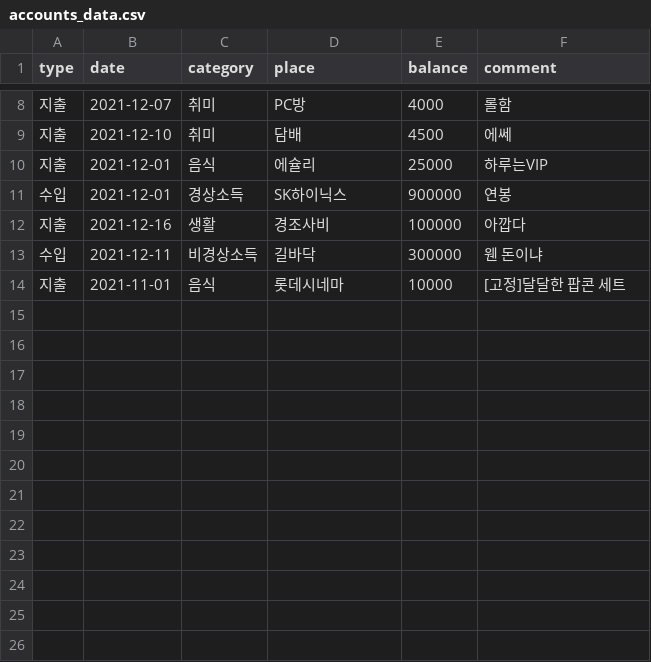
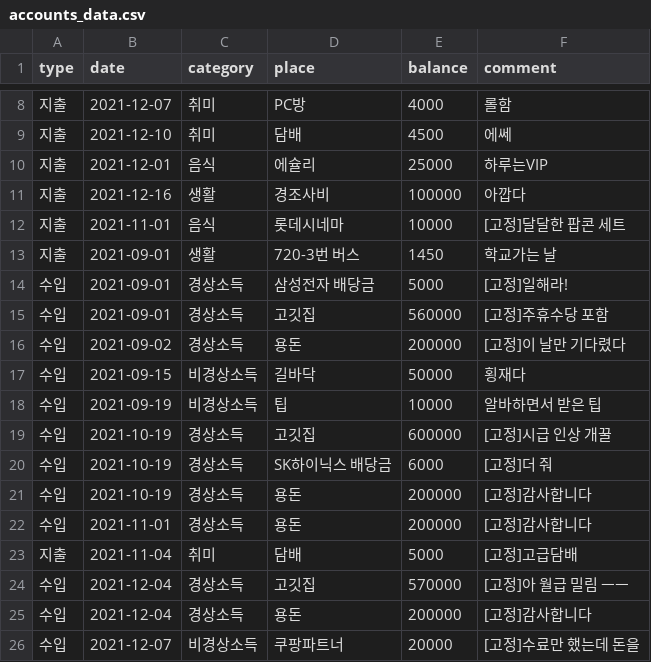
Before and after one commit to Firstcom1/dku_accounts_project, a CSV file: accounts_data.csv, drawn as a sheet; only a part is shown, gaps mark what is left out; removed rows and columns are numbered as before the commit, all else as after; the diff names each change by its address in the sheet, - before the commit and + after, or states it on an @@ line.

Commit message:
SAMPLE DATAFILE UPDATE: For presentation

```diff
--- a/accounts_data.csv
+++ b/accounts_data.csv
-row 11: 수입 | 2021-12-01 | 경상소득 | SK하이닉스 | 900000 | 연봉
-row 13: 수입 | 2021-12-11 | 비경상소득 | 길바닥 | 300000 | 웬 돈이냐
+row 13: 지출 | 2021-09-01 | 생활 | 720-3번 버스 | 1450 | 학교가는 날
+row 14: 수입 | 2021-09-01 | 경상소득 | 삼성전자 배당금 | 5000 | [고정]일해라!
+row 15: 수입 | 2021-09-01 | 경상소득 | 고깃집 | 560000 | [고정]주휴수당 포함
+row 16: 수입 | 2021-09-02 | 경상소득 | 용돈 | 200000 | [고정]이 날만 기다렸다
+row 17: 수입 | 2021-09-15 | 비경상소득 | 길바닥 | 50000 | 횡재다
+row 18: 수입 | 2021-09-19 | 비경상소득 | 팁 | 10000 | 알바하면서 받은 팁
+row 19: 수입 | 2021-10-19 | 경상소득 | 고깃집 | 600000 | [고정]시급 인상 개꿀
+row 20: 수입 | 2021-10-19 | 경상소득 | SK하이닉스 배당금 | 6000 | [고정]더 줘
+row 21: 수입 | 2021-10-19 | 경상소득 | 용돈 | 200000 | [고정]감사합니다
+row 22: 수입 | 2021-11-01 | 경상소득 | 용돈 | 200000 | [고정]감사합니다
+row 23: 지출 | 2021-11-04 | 취미 | 담배 | 5000 | [고정]고급담배
+row 24: 수입 | 2021-12-04 | 경상소득 | 고깃집 | 570000 | [고정]아 월급 밀림 ㅡㅡ
+row 25: 수입 | 2021-12-04 | 경상소득 | 용돈 | 200000 | [고정]감사합니다
+row 26: 수입 | 2021-12-07 | 비경상소득 | 쿠팡파트너 | 20000 | [고정]수료만 했는데 돈을
```
